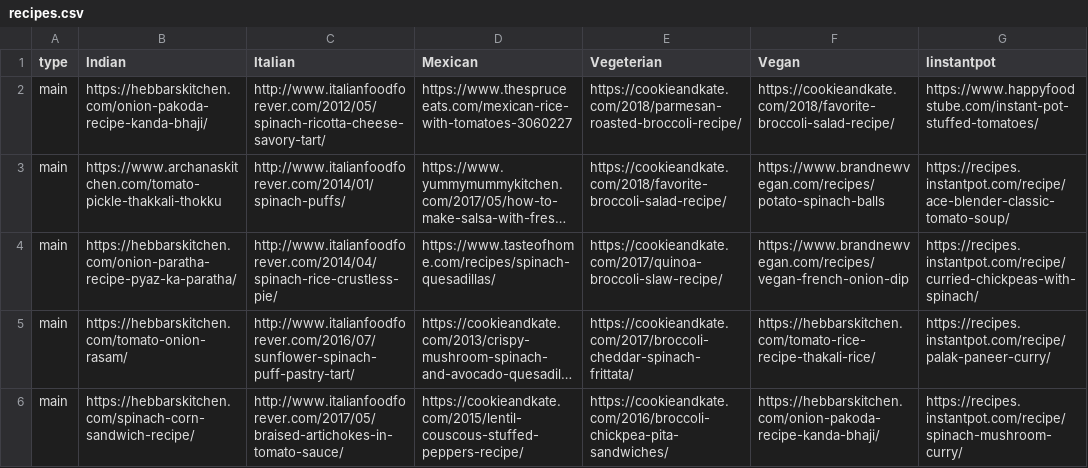
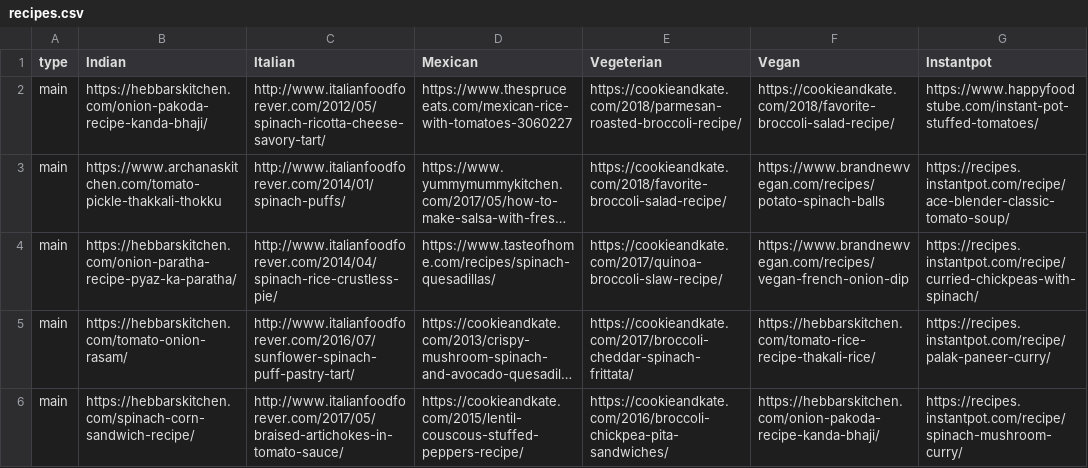
Before and after one commit to TruptiSamant/pictorecipe_Heroku, a CSV file: recipes/recipes.csv, drawn as a sheet; only a part is shown; long unchanged cells end in ….

```diff
--- a/recipes/recipes.csv
+++ b/recipes/recipes.csv
@@ -1,2 +1,2 @@
-type, Indian,Italian,Mexican,Vegeterian,Vegan,Iinstantpot
+type, Indian,Italian,Mexican,Vegeterian,Vegan,Instantpot
 main,https://hebbarskitchen.com/onion-pakoda-recipe-kanda-bhaji/,http://www.italianfoodforever.com/2012/05/spinach-ricotta-cheese-savory-tart/,https://www.thespruceeats.com/mexican-rice-with-tomatoes-3060227,https://cookieandkate.com/2018/parmesan-roasted-broccoli-recipe/,https://cookieandkate.com/2018/favorite-broccoli-salad-recipe/,https://www.happyfoodstube.com/instant-pot-stuffed-tomatoes/
```
Also changed, not shown: 1 other file.
